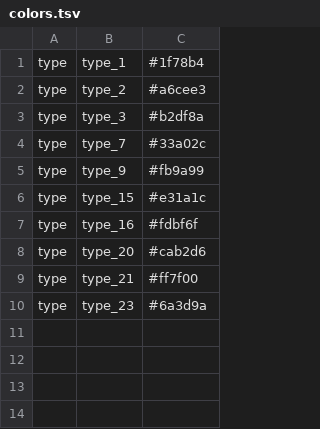
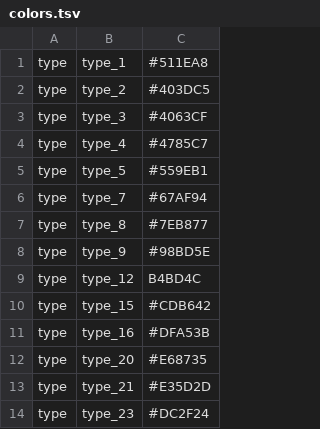
Before and after one commit to neavemj/nextstrain_builds, a TSV file: BTV/config/colors.tsv, drawn as a sheet.

```diff
--- a/BTV/config/colors.tsv
+++ b/BTV/config/colors.tsv
@@ -1,10 +1,14 @@
-type	type_1	#1f78b4
-type	type_2	#a6cee3
-type	type_3	#b2df8a
-type	type_7	#33a02c
-type	type_9	#fb9a99
-type	type_15	#e31a1c
-type	type_16	#fdbf6f
-type	type_20	#cab2d6
-type	type_21	#ff7f00
-type	type_23	#6a3d9a
+type	type_1	#511EA8
+type	type_2	#403DC5
+type	type_3	#4063CF
+type	type_4	#4785C7
+type	type_5	#559EB1
+type	type_7	#67AF94
+type	type_8	#7EB877
+type	type_9	#98BD5E
+type	type_12	B4BD4C
+type	type_15	#CDB642
+type	type_16	#DFA53B
+type	type_20	#E68735
+type	type_21	#E35D2D
+type	type_23	#DC2F24
```
Also changed, not shown: 2 other files.
